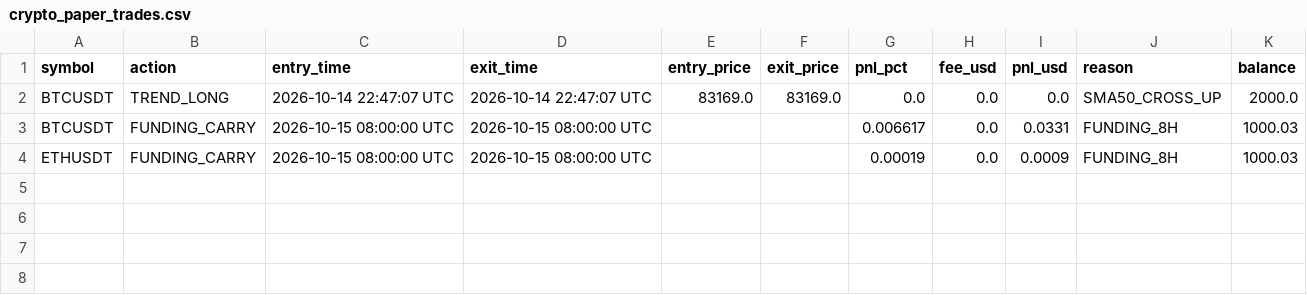
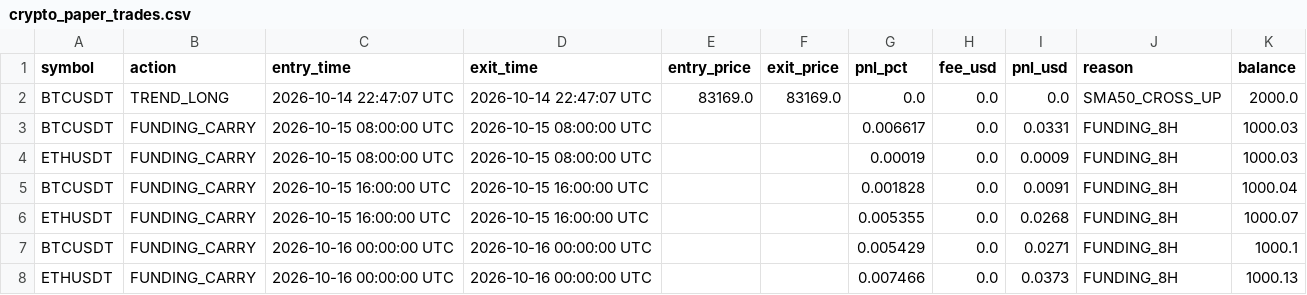
Before and after one commit to thokfoot/crypto-orderblock-bot, a CSV file: data/crypto_paper_trades.csv, drawn as a sheet; the diff names each change by its address in the sheet, - before the commit and + after, or states it on an @@ line.

```diff
--- a/data/crypto_paper_trades.csv
+++ b/data/crypto_paper_trades.csv
+row 5: BTCUSDT | FUNDING_CARRY | 2026-10-15 16:00:00 UTC | 2026-10-15 16:00:00 UTC |  |  | 0.001828 | 0.0 | 0.0091 | FUNDING_8H | 1000.04
+row 6: ETHUSDT | FUNDING_CARRY | 2026-10-15 16:00:00 UTC | 2026-10-15 16:00:00 UTC |  |  | 0.005355 | 0.0 | 0.0268 | FUNDING_8H | 1000.07
+row 7: BTCUSDT | FUNDING_CARRY | 2026-10-16 00:00:00 UTC | 2026-10-16 00:00:00 UTC |  |  | 0.005429 | 0.0 | 0.0271 | FUNDING_8H | 1000.1
+row 8: ETHUSDT | FUNDING_CARRY | 2026-10-16 00:00:00 UTC | 2026-10-16 00:00:00 UTC |  |  | 0.007466 | 0.0 | 0.0373 | FUNDING_8H | 1000.13
```
Also changed, not shown: 2 other files.
